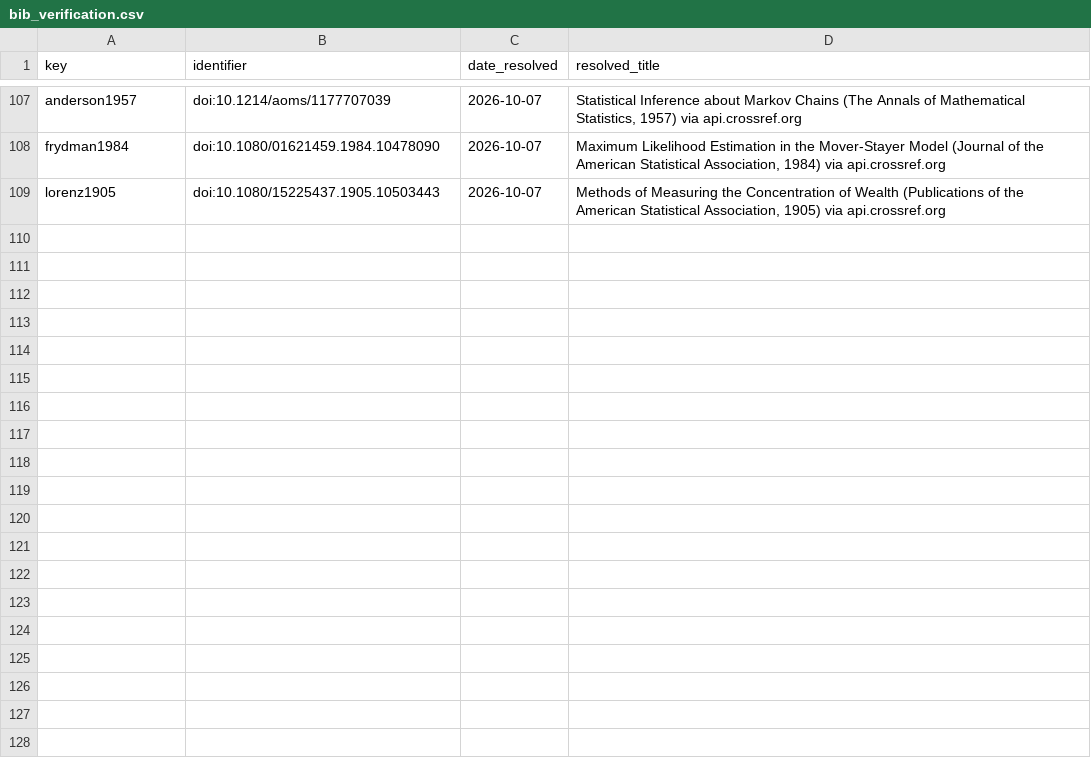
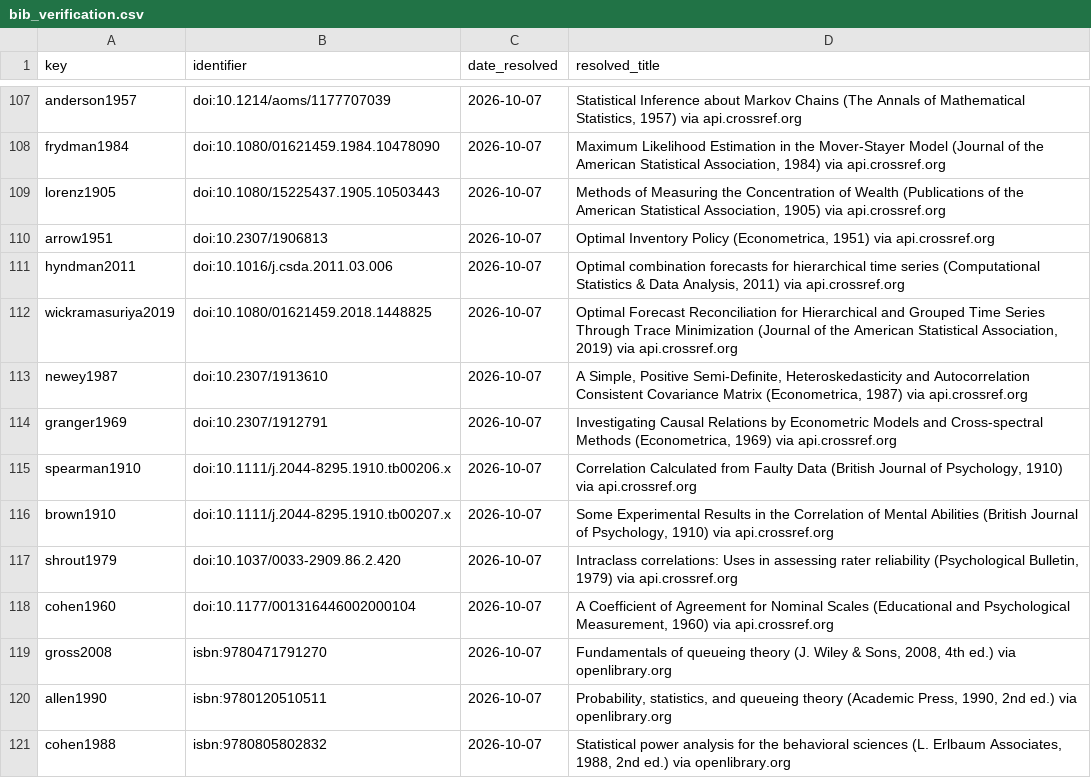
Before and after one commit to LEONOB2014/factored-hackathon-2026-Andres_Becerra, a CSV file: report/conf/bib_verification.csv, drawn as a sheet; only a part is shown, gaps mark what is left out; the diff names each change by its address in the sheet, - before the commit and + after, or states it on an @@ line.

```diff
--- a/report/conf/bib_verification.csv
+++ b/report/conf/bib_verification.csv
+row 110: arrow1951 | doi:10.2307/1906813 | 2026-10-07 | Optimal Inventory Policy (Econometrica, 1951) via api.crossref.org
+row 111: hyndman2011 | doi:10.1016/j.csda.2011.03.006 | 2026-10-07 | Optimal combination forecasts for hierarchical time series (Computational Statistics & Data Analysis, 2011) via api.crossref.org
+row 112: wickramasuriya2019 | doi:10.1080/01621459.2018.1448825 | 2026-10-07 | Optimal Forecast Reconciliation for Hierarchical and Grouped Time Series Through Trace Minimization (Journal of the American Statistical Association, 2019) via api.crossref.org
+row 113: newey1987 | doi:10.2307/1913610 | 2026-10-07 | A Simple, Positive Semi-Definite, Heteroskedasticity and Autocorrelation Consistent Covariance Matrix (Econometrica, 1987) via api.crossref.org
+row 114: granger1969 | doi:10.2307/1912791 | 2026-10-07 | Investigating Causal Relations by Econometric Models and Cross-spectral Methods (Econometrica, 1969) via api.crossref.org
+row 115: spearman1910 | doi:10.1111/j.2044-8295.1910.tb00206.x | 2026-10-07 | Correlation Calculated from Faulty Data (British Journal of Psychology, 1910) via api.crossref.org
+row 116: brown1910 | doi:10.1111/j.2044-8295.1910.tb00207.x | 2026-10-07 | Some Experimental Results in the Correlation of Mental Abilities (British Journal of Psychology, 1910) via api.crossref.org
+row 117: shrout1979 | doi:10.1037/0033-2909.86.2.420 | 2026-10-07 | Intraclass correlations: Uses in assessing rater reliability (Psychological Bulletin, 1979) via api.crossref.org
+row 118: cohen1960 | doi:10.1177/001316446002000104 | 2026-10-07 | A Coefficient of Agreement for Nominal Scales (Educational and Psychological Measurement, 1960) via api.crossref.org
+row 119: gross2008 | isbn:9780471791270 | 2026-10-07 | Fundamentals of queueing theory (J. Wiley & Sons, 2008, 4th ed.) via openlibrary.org
+row 120: allen1990 | isbn:9780120510511 | 2026-10-07 | Probability, statistics, and queueing theory (Academic Press, 1990, 2nd ed.) via openlibrary.org
+row 121: cohen1988 | isbn:9780805802832 | 2026-10-07 | Statistical power analysis for the behavioral sciences (L. Erlbaum Associates, 1988, 2nd ed.) via openlibrary.org
```
Also changed, not shown: 3 other files.
